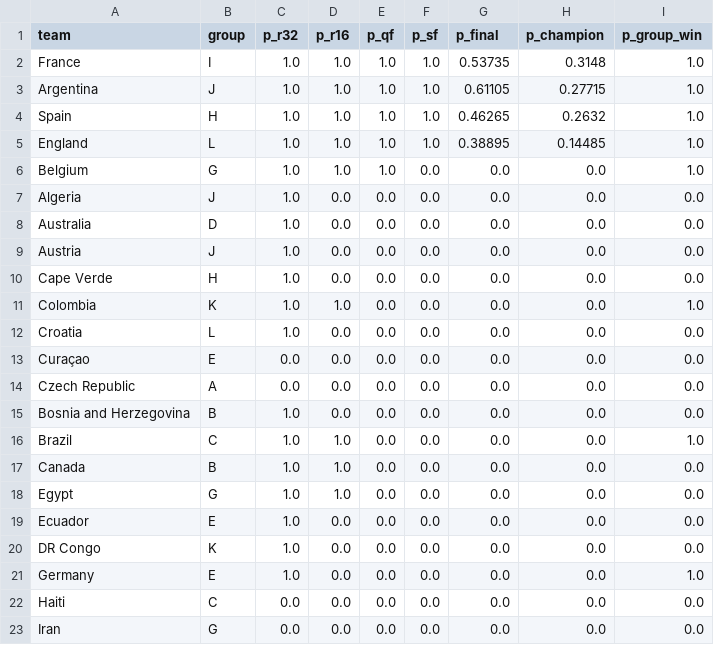
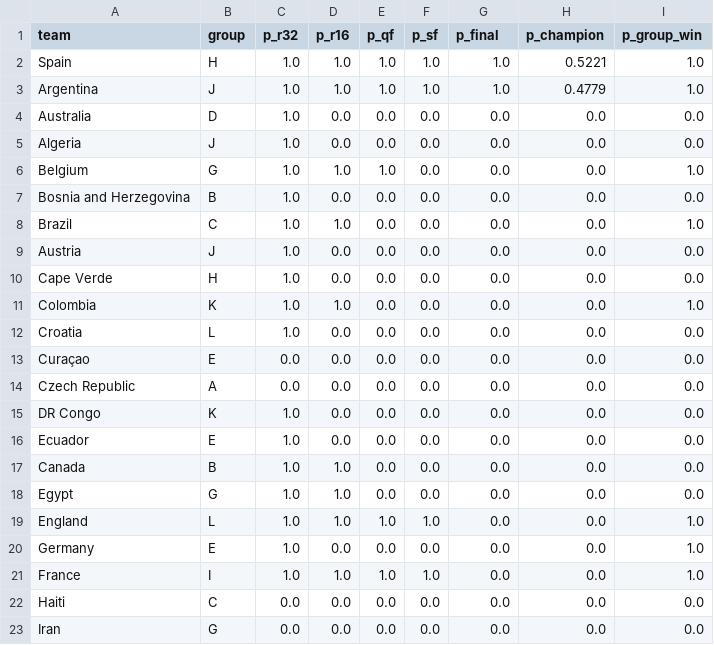
Before and after one commit to adirmancebojr/world-cup, a CSV file: 04_analysis_modules/03_simulation/tables/team_probs.csv, drawn as a sheet; only a part is shown.

```diff
--- a/04_analysis_modules/03_simulation/tables/team_probs.csv
+++ b/04_analysis_modules/03_simulation/tables/team_probs.csv
@@ -1,9 +1,9 @@
 team,group,p_r32,p_r16,p_qf,p_sf,p_final,p_champion,p_group_win
-France,I,1.0,1.0,1.0,1.0,0.53735,0.3148,1.0
-Argentina,J,1.0,1.0,1.0,1.0,0.61105,0.27715,1.0
-Spain,H,1.0,1.0,1.0,1.0,0.46265,0.2632,1.0
-England,L,1.0,1.0,1.0,1.0,0.38895,0.14485,1.0
+Spain,H,1.0,1.0,1.0,1.0,1.0,0.5221,1.0
+Argentina,J,1.0,1.0,1.0,1.0,1.0,0.4779,1.0
+Australia,D,1.0,0.0,0.0,0.0,0.0,0.0,0.0
+Algeria,J,1.0,0.0,0.0,0.0,0.0,0.0,0.0
 Belgium,G,1.0,1.0,1.0,0.0,0.0,0.0,1.0
-Algeria,J,1.0,0.0,0.0,0.0,0.0,0.0,0.0
-Australia,D,1.0,0.0,0.0,0.0,0.0,0.0,0.0
+Bosnia and Herzegovina,B,1.0,0.0,0.0,0.0,0.0,0.0,0.0
+Brazil,C,1.0,1.0,0.0,0.0,0.0,0.0,1.0
 Austria,J,1.0,0.0,0.0,0.0,0.0,0.0,0.0
@@ -14,9 +14,9 @@ Curaçao,E,0.0,0.0,0.0,0.0,0.0,0.0,0.0
 Czech Republic,A,0.0,0.0,0.0,0.0,0.0,0.0,0.0
-Bosnia and Herzegovina,B,1.0,0.0,0.0,0.0,0.0,0.0,0.0
-Brazil,C,1.0,1.0,0.0,0.0,0.0,0.0,1.0
+DR Congo,K,1.0,0.0,0.0,0.0,0.0,0.0,0.0
+Ecuador,E,1.0,0.0,0.0,0.0,0.0,0.0,0.0
 Canada,B,1.0,1.0,0.0,0.0,0.0,0.0,0.0
 Egypt,G,1.0,1.0,0.0,0.0,0.0,0.0,0.0
-Ecuador,E,1.0,0.0,0.0,0.0,0.0,0.0,0.0
-DR Congo,K,1.0,0.0,0.0,0.0,0.0,0.0,0.0
+England,L,1.0,1.0,1.0,1.0,0.0,0.0,1.0
 Germany,E,1.0,0.0,0.0,0.0,0.0,0.0,1.0
+France,I,1.0,1.0,1.0,1.0,0.0,0.0,1.0
 Haiti,C,0.0,0.0,0.0,0.0,0.0,0.0,0.0
```
Also changed, not shown: 01_raw_data/shootouts.csv, 02_processed_data/wc2026_matches.csv, 14 other files.
